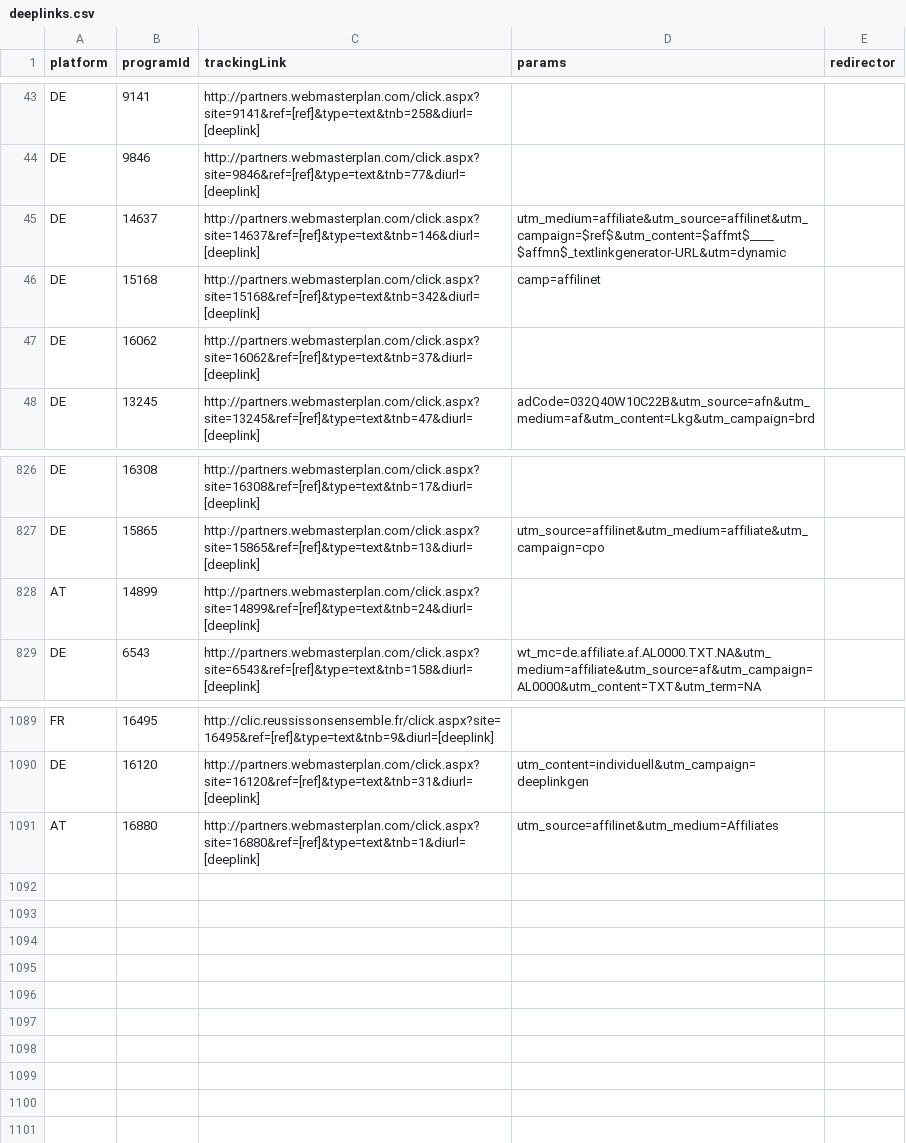
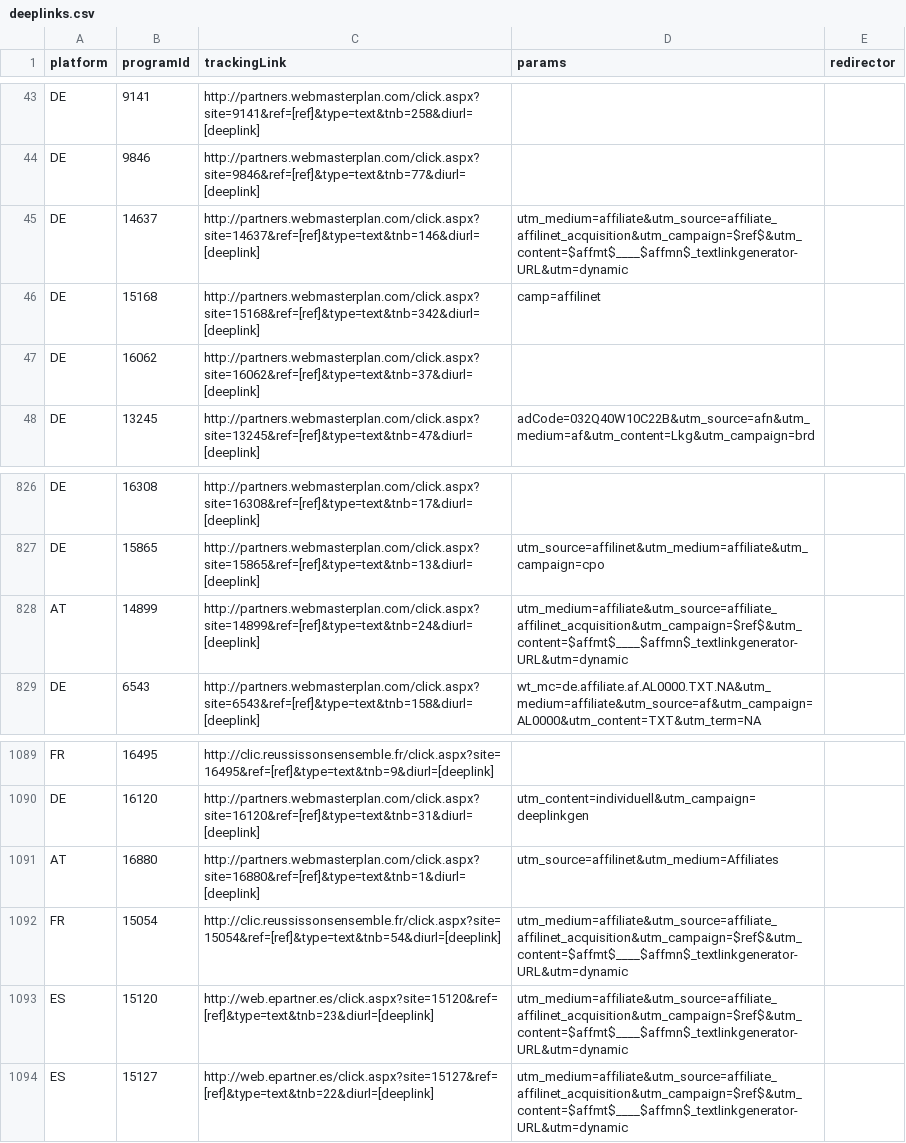
Before and after one commit to affilinet/browser-webextension-publisher, a CSV file: resources/deeplinks.csv, drawn as a sheet; only a part is shown, gaps mark what is left out.

Commit message:
update deeplinks CSV
RN-Ticket 180904-000192

```diff
--- a/resources/deeplinks.csv
+++ b/resources/deeplinks.csv
@@ -44,3 +44,3 @@ DE;9141;http://partners.webmasterplan.com/click.aspx?site=9141&ref=[ref]&type=te
 DE;9846;http://partners.webmasterplan.com/click.aspx?site=9846&ref=[ref]&type=text&tnb=77&diurl=[deeplink];;
-DE;14637;http://partners.webmasterplan.com/click.aspx?site=14637&ref=[ref]&type=text&tnb=146&diurl=[deeplink];utm_medium=affiliate&utm_source=affilinet&utm_campaign=$ref$&utm_content=$affmt$____$affmn$_textlinkgenerator-URL&utm=dynamic;
+DE;14637;http://partners.webmasterplan.com/click.aspx?site=14637&ref=[ref]&type=text&tnb=146&diurl=[deeplink];utm_medium=affiliate&utm_source=affiliate_affilinet_acquisition&utm_campaign=$ref$&utm_content=$affmt$____$affmn$_textlinkgenerator-URL&utm=dynamic;
 DE;15168;http://partners.webmasterplan.com/click.aspx?site=15168&ref=[ref]&type=text&tnb=342&diurl=[deeplink];camp=affilinet;
@@ -827,3 +827,3 @@ DE;16308;http://partners.webmasterplan.com/click.aspx?site=16308&ref=[ref]&type=
 DE;15865;http://partners.webmasterplan.com/click.aspx?site=15865&ref=[ref]&type=text&tnb=13&diurl=[deeplink];utm_source=affilinet&utm_medium=affiliate&utm_campaign=cpo;
-AT;14899;http://partners.webmasterplan.com/click.aspx?site=14899&ref=[ref]&type=text&tnb=24&diurl=[deeplink];;
+AT;14899;http://partners.webmasterplan.com/click.aspx?site=14899&ref=[ref]&type=text&tnb=24&diurl=[deeplink];utm_medium=affiliate&utm_source=affiliate_affilinet_acquisition&utm_campaign=$ref$&utm_content=$affmt$____$affmn$_textlinkgenerator-URL&utm=dynamic;
 DE;6543;http://partners.webmasterplan.com/click.aspx?site=6543&ref=[ref]&type=text&tnb=158&diurl=[deeplink];wt_mc=de.affiliate.af.AL0000.TXT.NA&utm_medium=affiliate&utm_source=af&utm_campaign=AL0000&utm_content=TXT&utm_term=NA;
@@ -1091 +1091,4 @@ DE;16120;http://partners.webmasterplan.com/click.aspx?site=16120&ref=[ref]&type=
 AT;16880;http://partners.webmasterplan.com/click.aspx?site=16880&ref=[ref]&type=text&tnb=1&diurl=[deeplink];utm_source=affilinet&utm_medium=Affiliates;
+FR;15054;http://clic.reussissonsensemble.fr/click.aspx?site=15054&ref=[ref]&type=text&tnb=54&diurl=[deeplink];utm_medium=affiliate&utm_source=affiliate_affilinet_acquisition&utm_campaign=$ref$&utm_content=$affmt$____$affmn$_textlinkgenerator-URL&utm=dynamic;
+ES;15120;http://web.epartner.es/click.aspx?site=15120&ref=[ref]&type=text&tnb=23&diurl=[deeplink];utm_medium=affiliate&utm_source=affiliate_affilinet_acquisition&utm_campaign=$ref$&utm_content=$affmt$____$affmn$_textlinkgenerator-URL&utm=dynamic;
+ES;15127;http://web.epartner.es/click.aspx?site=15127&ref=[ref]&type=text&tnb=22&diurl=[deeplink];utm_medium=affiliate&utm_source=affiliate_affilinet_acquisition&utm_campaign=$ref$&utm_content=$affmt$____$affmn$_textlinkgenerator-URL&utm=dynamic;
```
